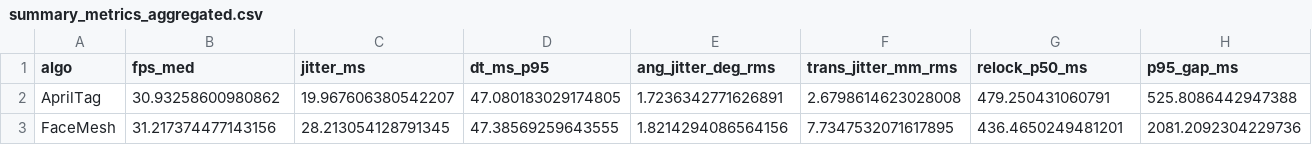
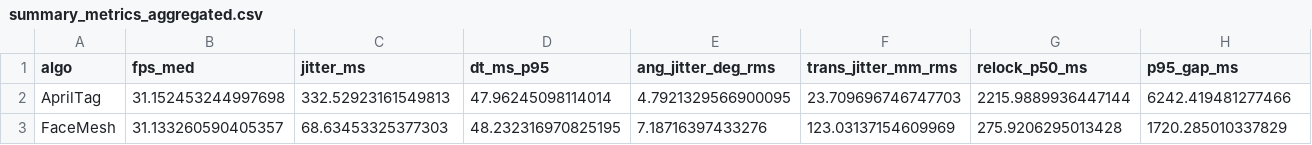
Before and after one commit to xr-internship-team/hsomp-outside-marker-tracking, a CSV file: pose_report/summary_metrics_aggregated.csv, drawn as a sheet; only a part is shown; the diff covers the shown part only; the diff names each change by its address in the sheet, - before the commit and + after, or states it on an @@ line.

```diff
--- a/pose_report/summary_metrics_aggregated.csv
+++ b/pose_report/summary_metrics_aggregated.csv
-B2 (fps_med): 30.93258600980862
+B2 (fps_med): 31.152453244997698
-C2 (jitter_ms): 19.967606380542207
+C2 (jitter_ms): 332.52923161549813
-D2 (dt_ms_p95): 47.080183029174805
+D2 (dt_ms_p95): 47.96245098114014
-E2 (ang_jitter_deg_rms): 1.7236342771626891
+E2 (ang_jitter_deg_rms): 4.7921329566900095
-F2 (trans_jitter_mm_rms): 2.6798614623028008
+F2 (trans_jitter_mm_rms): 23.709696746747703
-G2 (relock_p50_ms): 479.250431060791
+G2 (relock_p50_ms): 2215.9889936447144
-H2 (p95_gap_ms): 525.8086442947388
+H2 (p95_gap_ms): 6242.419481277466
-B3 (fps_med): 31.217374477143156
+B3 (fps_med): 31.133260590405357
-C3 (jitter_ms): 28.213054128791345
+C3 (jitter_ms): 68.63453325377303
-D3 (dt_ms_p95): 47.38569259643555
+D3 (dt_ms_p95): 48.232316970825195
-E3 (ang_jitter_deg_rms): 1.8214294086564156
+E3 (ang_jitter_deg_rms): 7.18716397433276
-F3 (trans_jitter_mm_rms): 7.7347532071617895
+F3 (trans_jitter_mm_rms): 123.03137154609969
-G3 (relock_p50_ms): 436.4650249481201
+G3 (relock_p50_ms): 275.9206295013428
-H3 (p95_gap_ms): 2081.2092304229736
+H3 (p95_gap_ms): 1720.285010337829
```
Also changed, not shown: 6 edited cells elsewhere in this file, pose_report/summary_metrics.csv, 33 other files.
